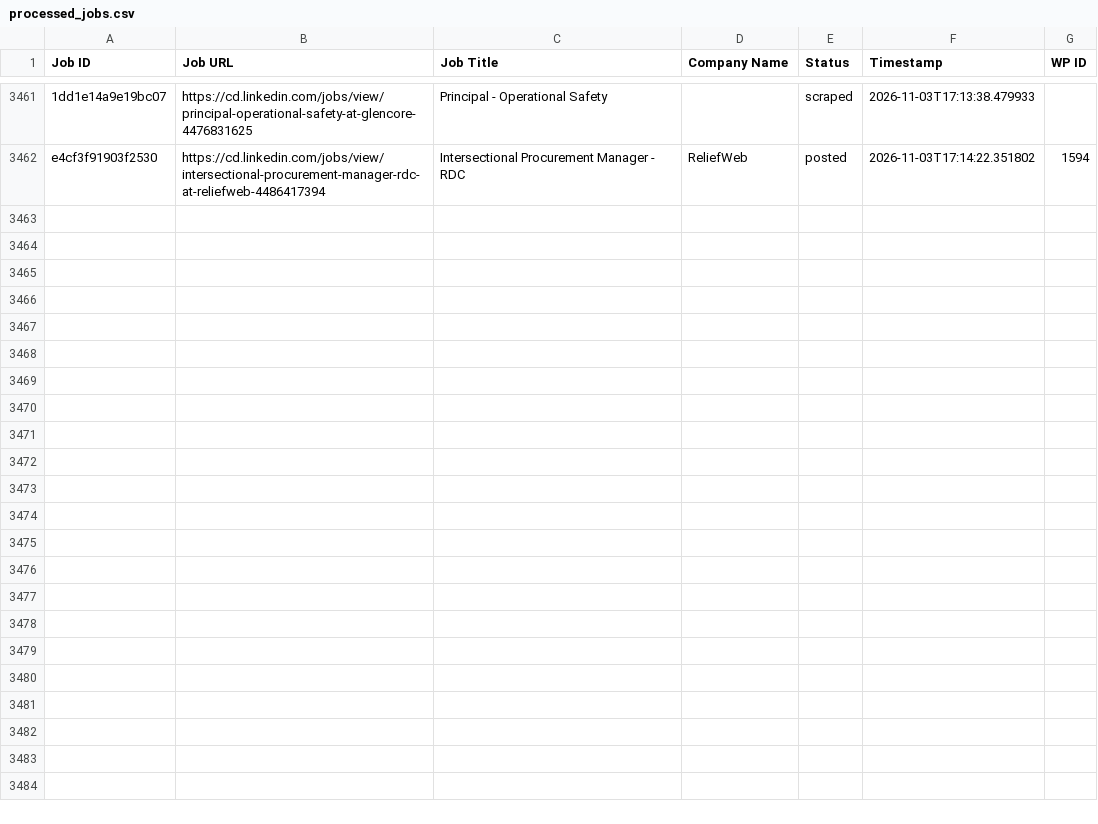
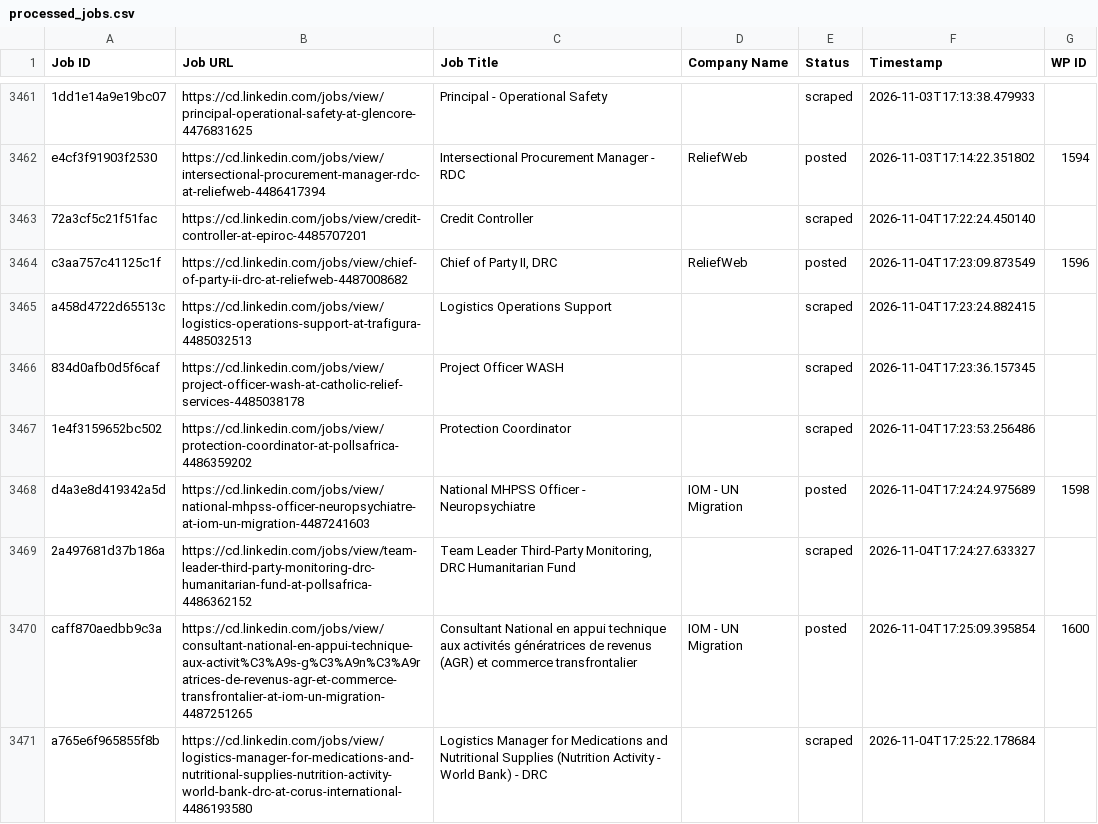
Before and after one commit to vindoky/cd, a CSV file: processed_jobs.csv, drawn as a sheet; only a part is shown, gaps mark what is left out; the diff covers the shown part only; the diff names each change by its address in the sheet, - before the commit and + after, or states it on an @@ line.

```diff
--- a/processed_jobs.csv
+++ b/processed_jobs.csv
+row 3463: 72a3cf5c21f51fac | https://cd.linkedin.com/jobs/view/credit-controller-at-epiroc-4485707201 | Credit Controller |  | scraped | 2026-11-04T17:22:24.450140
+row 3464: c3aa757c41125c1f | https://cd.linkedin.com/jobs/view/chief-of-party-ii-drc-at-reliefweb-4487008682 | Chief of Party II, DRC | ReliefWeb | posted | 2026-11-04T17:23:09.873549 | 1596
+row 3465: a458d4722d65513c | https://cd.linkedin.com/jobs/view/logistics-operations-support-at-trafigura-4485032513 | Logistics Operations Support |  | scraped | 2026-11-04T17:23:24.882415
+row 3466: 834d0afb0d5f6caf | https://cd.linkedin.com/jobs/view/project-officer-wash-at-catholic-relief-services-4485038178 | Project Officer WASH |  | scraped | 2026-11-04T17:23:36.157345
+row 3467: 1e4f3159652bc502 | https://cd.linkedin.com/jobs/view/protection-coordinator-at-pollsafrica-4486359202 | Protection Coordinator |  | scraped | 2026-11-04T17:23:53.256486
+row 3468: d4a3e8d419342a5d | https://cd.linkedin.com/jobs/view/national-mhpss-officer-neuropsychiatre-at-iom-un-migration-4487241603 | National MHPSS Officer - Neuropsychiatre | IOM - UN Migration | posted | 2026-11-04T17:24:24.975689 | 1598
+row 3469: 2a497681d37b186a | https://cd.linkedin.com/jobs/view/team-leader-third-party-monitoring-drc-humanitarian-fund-at-pollsafrica-4486362152 | Team Leader Third-Party Monitoring, DRC Humanitarian Fund |  | scraped | 2026-11-04T17:24:27.633327
+row 3470: caff870aedbb9c3a | https://cd.linkedin.com/jobs/view/consultant-national-en-appui-technique-aux-activit%C3%A9s-g%C3%A9n%C3%A9ratrices-de-revenus-agr-et-commerce-transfrontalier-at-iom-un-migration-4487251265 | Consultant National en appui technique aux activités génératrices de revenus (AGR) et commerce transfrontalier | IOM - UN Migration | posted | 2026-11-04T17:25:09.395854 | 1600
+row 3471: a765e6f965855f8b | https://cd.linkedin.com/jobs/view/logistics-manager-for-medications-and-nutritional-supplies-nutrition-activity-world-bank-drc-at-corus-international-4486193580 | Logistics Manager for Medications and Nutritional Supplies (Nutrition Activity - World Bank) - DRC |  | scraped | 2026-11-04T17:25:22.178684
```
Also changed, not shown: 9 added rows elsewhere in this file.
